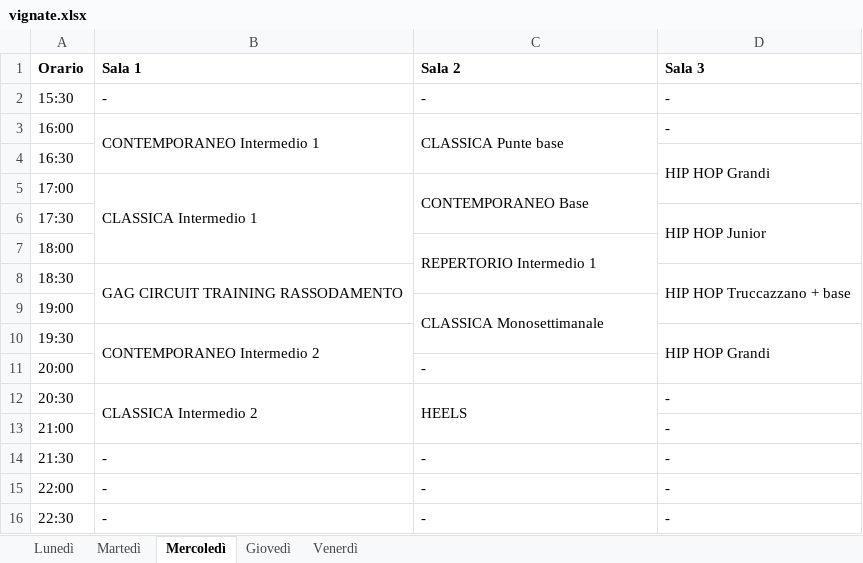
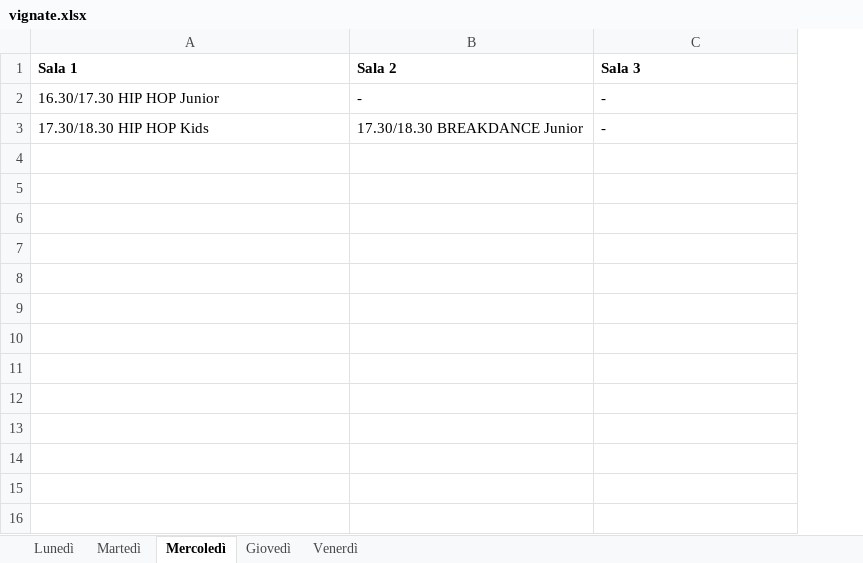
Before and after one commit to Puntiss/newstyledance, an Excel workbook: src/resources/file/accademia-danza/orari/vignate.xlsx, sheet Mercoledì, drawn as a sheet; values as stored, in another font and other column widths than the file's, no borders; removed rows and columns are numbered as before the commit, all else as after; the diff names each change by its address in the sheet, - before the commit and + after, or states it on an @@ line.

```diff
--- a/src/resources/file/accademia-danza/orari/vignate.xlsx (sheet Mercoledì)
+++ b/src/resources/file/accademia-danza/orari/vignate.xlsx (sheet Mercoledì)
-column A (Orario), row 2: 15:30
-A2 (Sala 1): -
+A2 (Sala 1): 16.30/17.30 HIP HOP Junior
-row 3: 16:00 | CONTEMPORANEO Intermedio 1 | CLASSICA Punte base | -
-row 4: 16:30 |  |  | HIP HOP Grandi
-row 5: 17:00 | CLASSICA Intermedio 1 | CONTEMPORANEO Base
-row 6: 17:30 |  |  | HIP HOP Junior
-row 7: 18:00 |  | REPERTORIO Intermedio 1
-row 8: 18:30 | GAG CIRCUIT TRAINING RASSODAMENTO |  | HIP HOP Truccazzano + base
-row 9: 19:00 |  | CLASSICA Monosettimanale
-row 10: 19:30 | CONTEMPORANEO Intermedio 2 |  | HIP HOP Grandi
-row 11: 20:00 |  | -
-row 12: 20:30 | CLASSICA Intermedio 2 | HEELS | -
-row 13: 21:00 |  |  | -
-row 14: 21:30 | - | - | -
-row 15: 22:00 | - | - | -
-row 16: 22:30 | - | - | -
+row 3: 17.30/18.30 HIP HOP Kids | 17.30/18.30 BREAKDANCE Junior | -
```
Also changed, not shown: sheet Giovedì, sheet Martedì, sheet Venerdì, sheet Lunedì, src/resources/file/scuola-danza/orari/vignate.xlsx, 5 other files.
